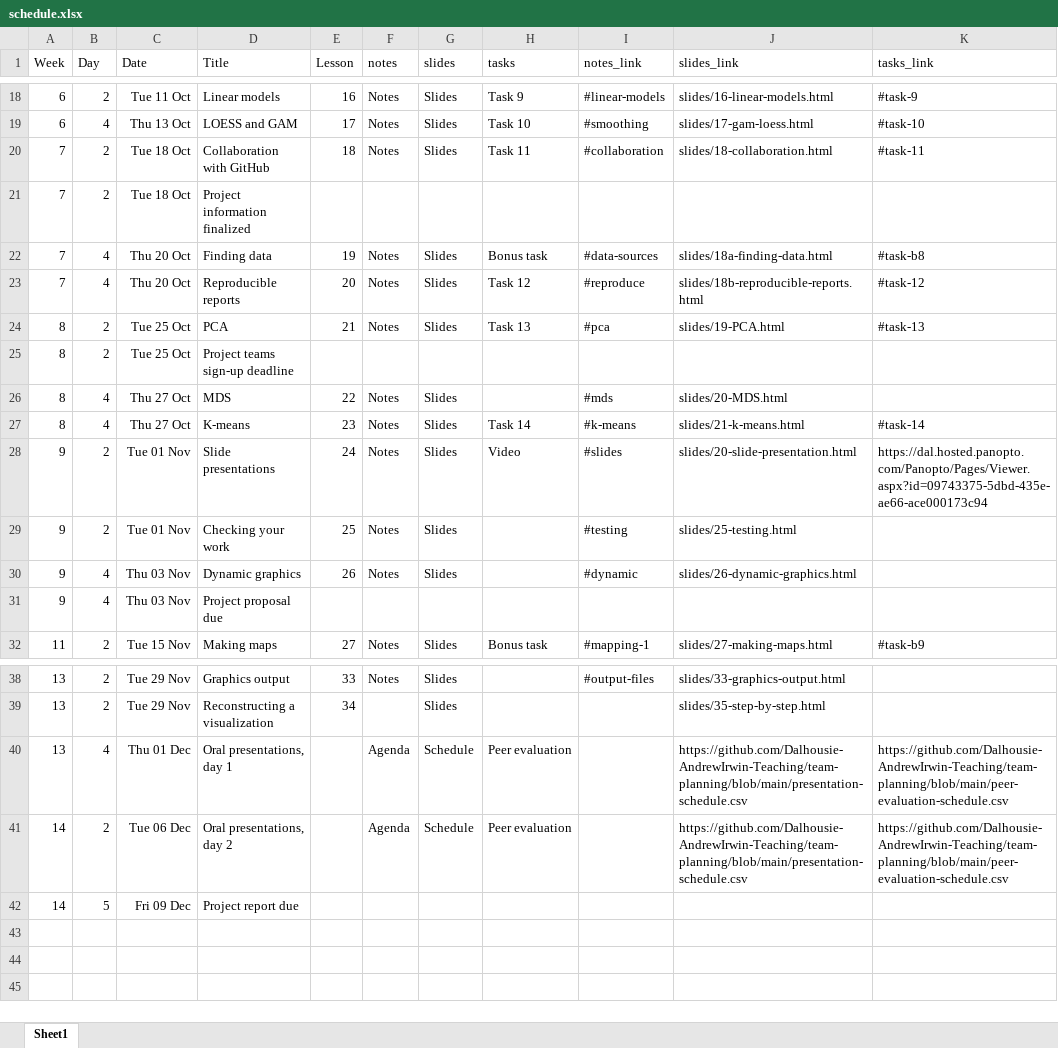
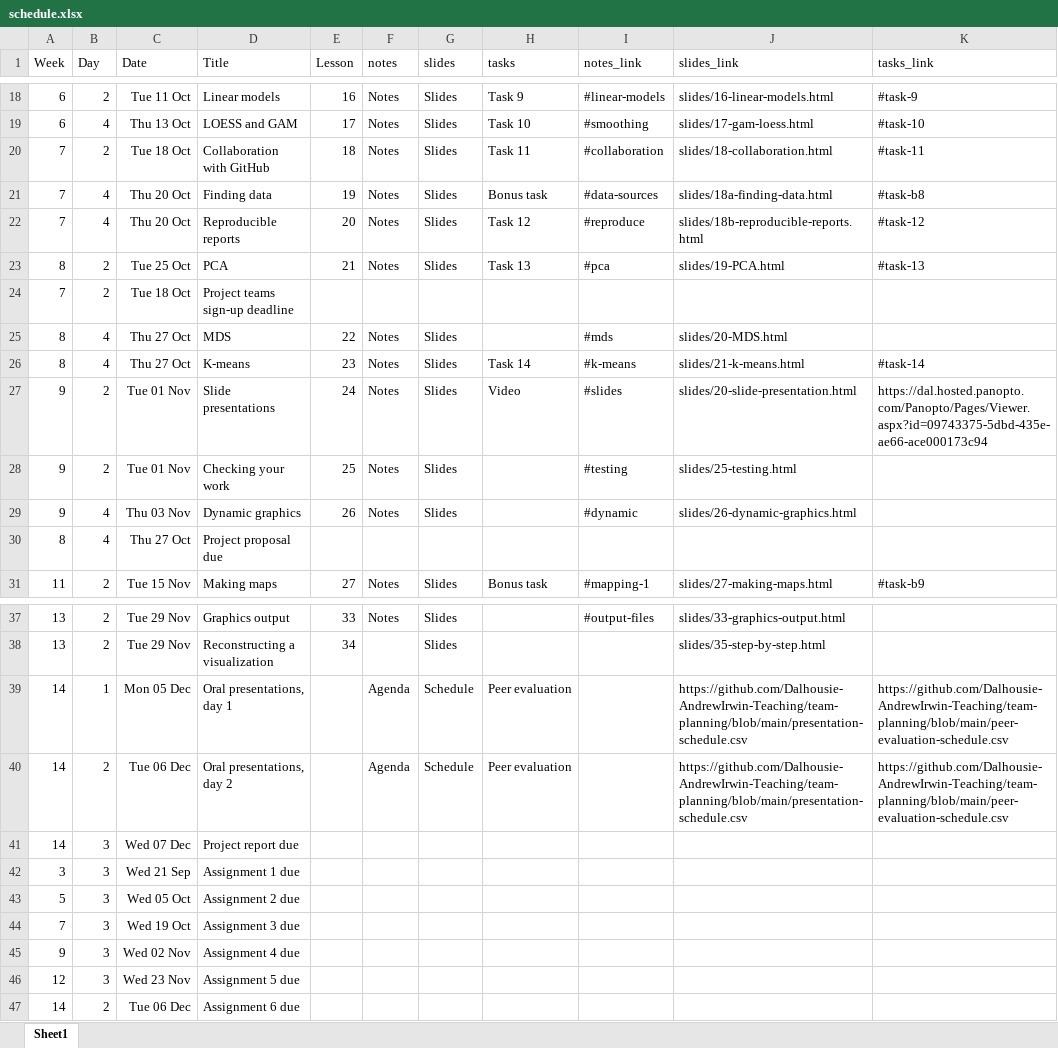
Before and after one commit to AndrewIrwin/data-viz-course, an Excel workbook: data-viz/schedule.xlsx, sheet Sheet1, drawn as a sheet; only a part is shown, gaps mark what is left out; values as stored, in another font and other column widths than the file's, no borders; removed rows and columns are numbered as before the commit, all else as after; the diff names each change by its address in the sheet, - before the commit and + after, or states it on an @@ line.

```diff
--- a/data-viz/schedule.xlsx (sheet Sheet1)
+++ b/data-viz/schedule.xlsx (sheet Sheet1)
-row 21: 7 | 2 | Tue 18 Oct | Project information finalized
-A24 (Week): 8
+A24 (Week): 7
-C24 (Date): Tue 25 Oct
+C24 (Date): Tue 18 Oct
-A30 (Week): 9
+A30 (Week): 8
-C30 (Date): Thu 03 Nov
+C30 (Date): Thu 27 Oct
-A39 (Week): 13
+A39 (Week): 14
-B39 (Day): 4
+B39 (Day): 1
-C39 (Date): Thu 01 Dec
+C39 (Date): Mon 05 Dec
-B41 (Day): 5
+B41 (Day): 3
-C41 (Date): Fri 09 Dec
+C41 (Date): Wed 07 Dec
+row 42: 3 | 3 | Wed 21 Sep | Assignment 1 due
+row 43: 5 | 3 | Wed 05 Oct | Assignment 2 due
+row 44: 7 | 3 | Wed 19 Oct | Assignment 3 due
+row 45: 9 | 3 | Wed 02 Nov | Assignment 4 due
+row 46: 12 | 3 | Wed 23 Nov | Assignment 5 due
+row 47: 14 | 2 | Tue 06 Dec | Assignment 6 due
```
Also changed, not shown: formulas that keep their value, 5 other files.
